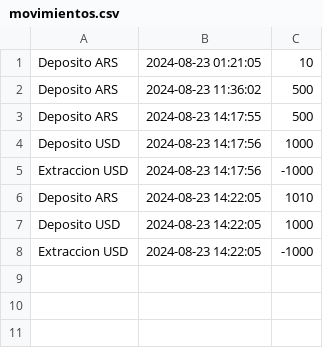
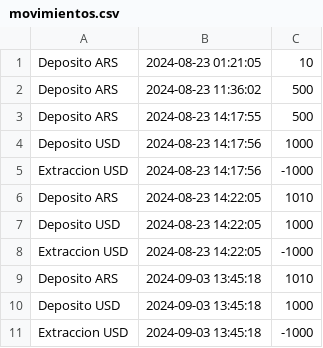
Before and after one commit to profesorfuentes/tp15_java, a CSV file: tp15_java/movimientos.csv, drawn as a sheet; the diff names each change by its address in the sheet, - before the commit and + after, or states it on an @@ line.

Commit message:
Añadimos el test de cuenta USD extraccion igual al saldo

```diff
--- a/tp15_java/movimientos.csv
+++ b/tp15_java/movimientos.csv
+row 9: Deposito ARS | 2024-09-03 13:45:18 | 1010
+row 10: Deposito USD | 2024-09-03 13:45:18 | 1000
+row 11: Extraccion USD | 2024-09-03 13:45:18 | -1000
```
